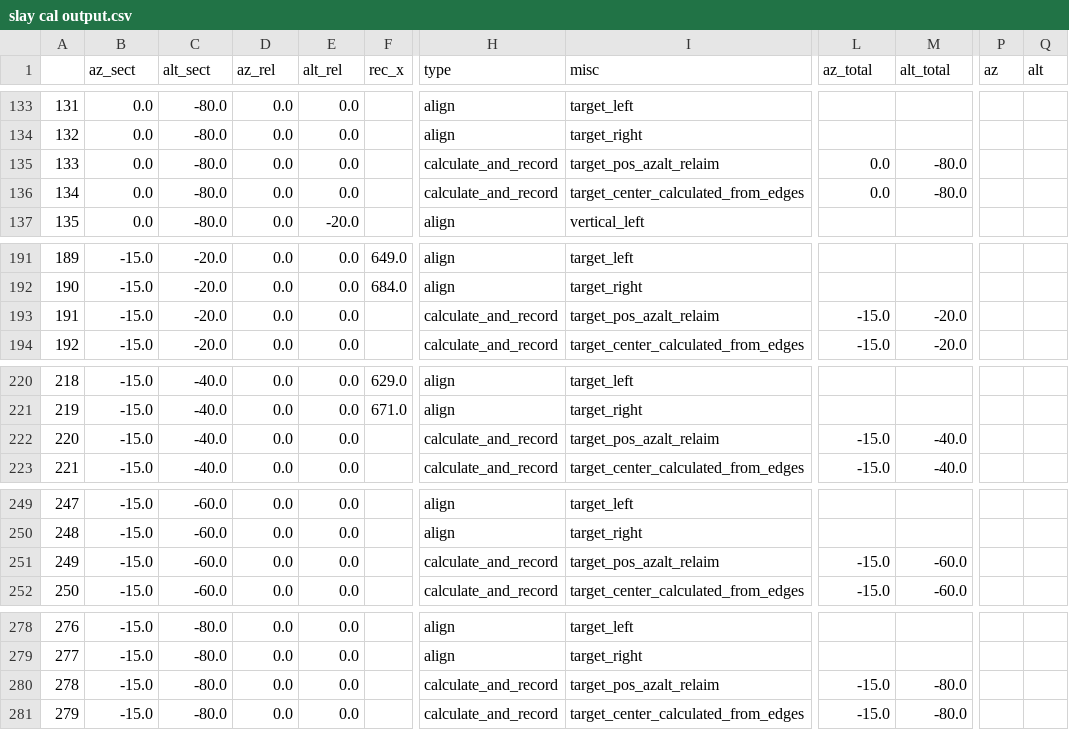
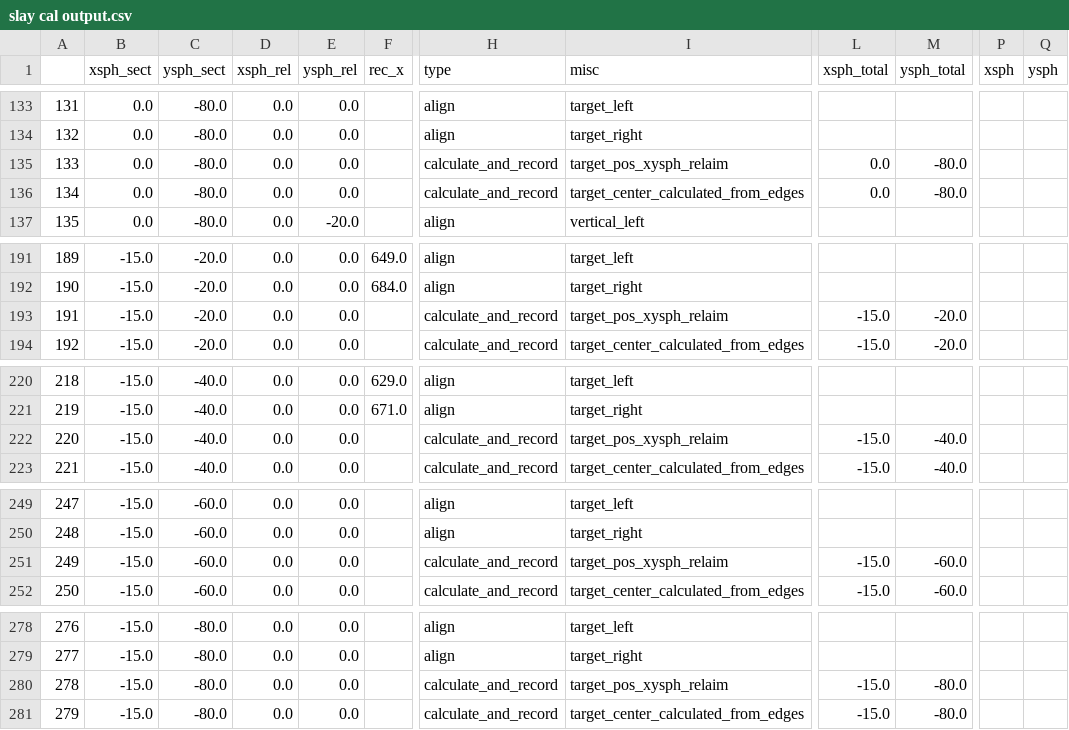
Before and after one commit to rr34/Time-v3-Clock-camera-and-image-processing, a CSV file: slay cal output.csv, drawn as a sheet; only a part is shown, gaps mark what is left out; the diff covers the shown part only; the diff names each change by its address in the sheet, - before the commit and + after, or states it on an @@ line.

```diff
--- a/slay cal output.csv
+++ b/slay cal output.csv
-B1: az_sect
+B1: xsph_sect
-C1: alt_sect
+C1: ysph_sect
-D1: az_rel
+D1: xsph_rel
-E1: alt_rel
+E1: ysph_rel
-L1: az_total
+L1: xsph_total
-M1: alt_total
+M1: ysph_total
-P1: az
+P1: xsph
-Q1: alt
+Q1: ysph
-I135 (misc): target_pos_azalt_relaim
+I135 (misc): target_pos_xysph_relaim
-I193 (misc): target_pos_azalt_relaim
+I193 (misc): target_pos_xysph_relaim
-I222 (misc): target_pos_azalt_relaim
+I222 (misc): target_pos_xysph_relaim
-I251 (misc): target_pos_azalt_relaim
+I251 (misc): target_pos_xysph_relaim
-I280 (misc): target_pos_azalt_relaim
+I280 (misc): target_pos_xysph_relaim
```
Also changed, not shown: 34 edited cells elsewhere in this file, slay ref df.csv, 15 other files.
